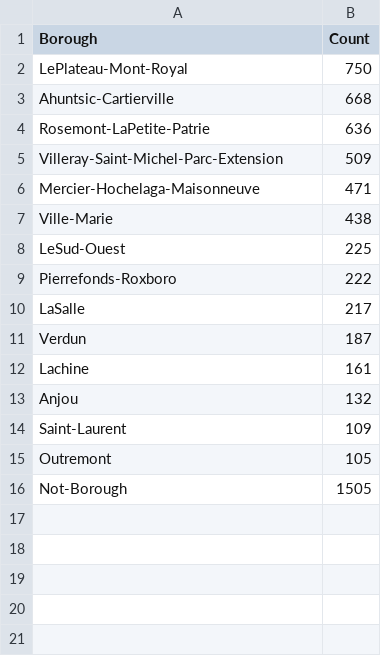
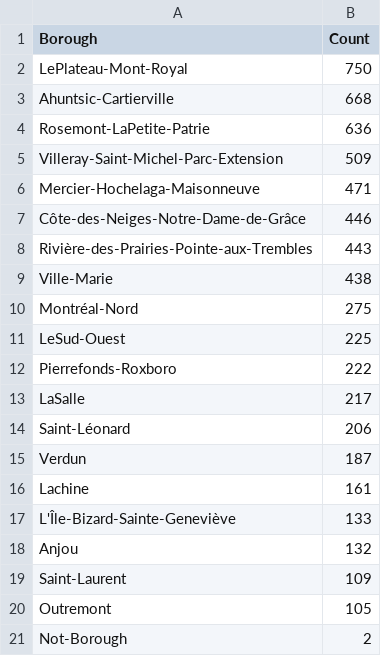
Before and after one commit to aureliegallet/COMP570-project, a CSV file: data/output_complaints_processed.csv, drawn as a sheet.

```diff
--- a/data/output_complaints_processed.csv
+++ b/data/output_complaints_processed.csv
@@ -6,3 +6,6 @@ Villeray-Saint-Michel-Parc-Extension,509
 Mercier-Hochelaga-Maisonneuve,471
+Côte-des-Neiges-Notre-Dame-de-Grâce,446
+Rivière-des-Prairies-Pointe-aux-Trembles,443
 Ville-Marie,438
+Montréal-Nord,275
 LeSud-Ouest,225
@@ -10,4 +13,6 @@ Pierrefonds-Roxboro,222
 LaSalle,217
+Saint-Léonard,206
 Verdun,187
 Lachine,161
+L'Île-Bizard-Sainte-Geneviève,133
 Anjou,132
@@ -15,2 +20,2 @@ Saint-Laurent,109
 Outremont,105
-Not-Borough,1505
+Not-Borough,2
```
Also changed, not shown: data/Harry - 311 Dataset Count.csv, data/output_comments_actions.csv, 9 other files.
